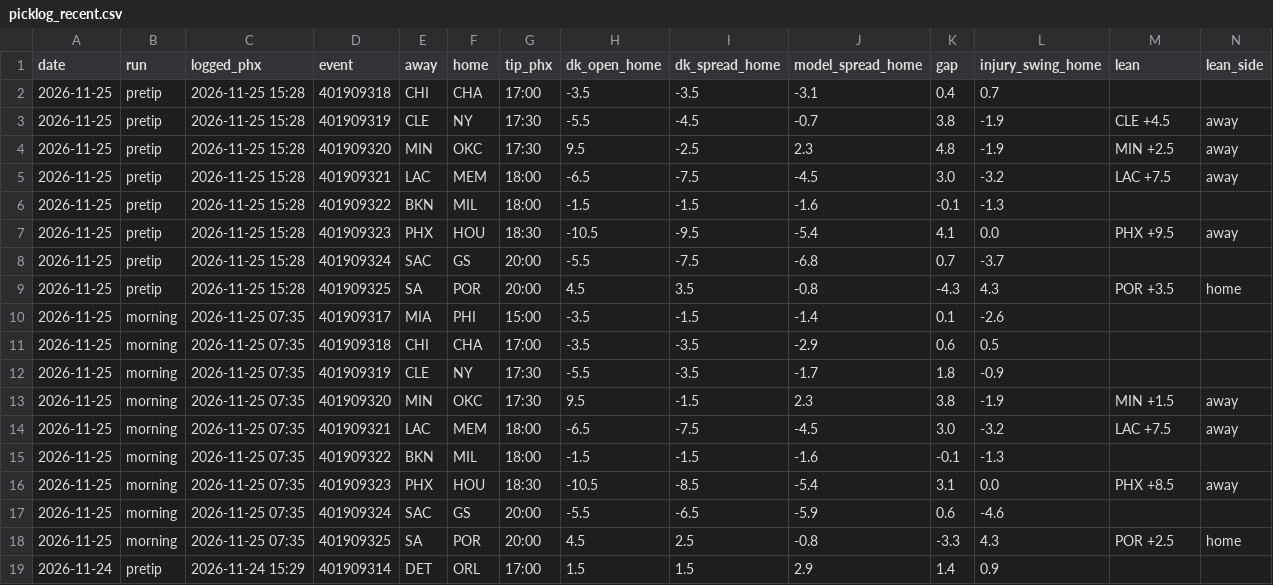
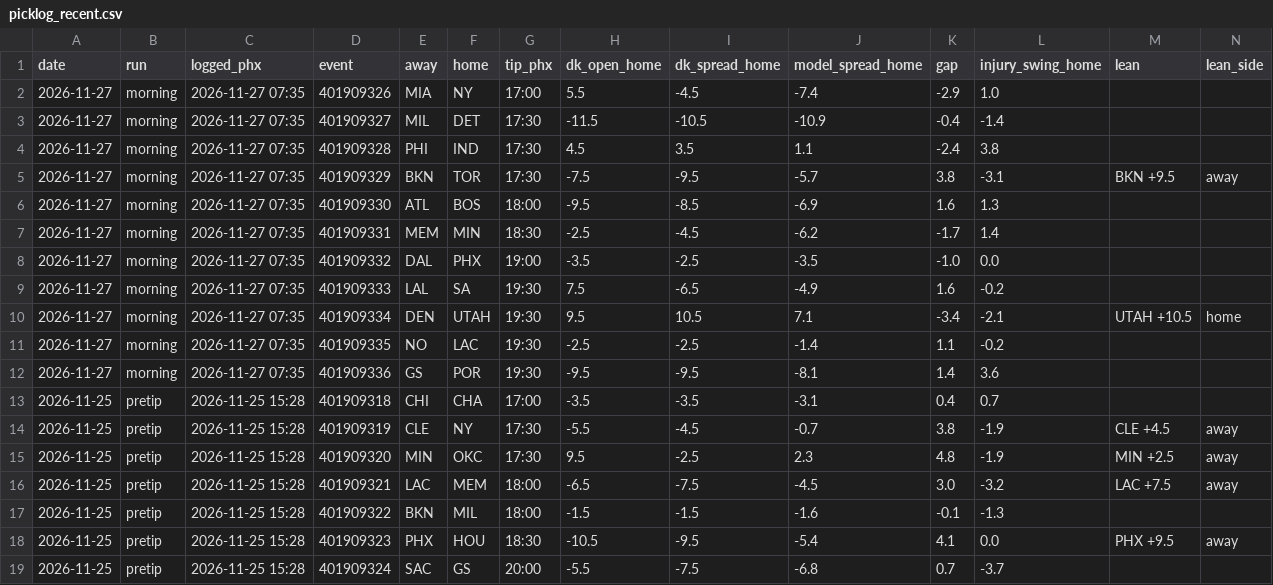
Before and after one commit to tylerheathcock1/nba-model-v7, a CSV file: data/out/picklog_recent.csv, drawn as a sheet; only a part is shown; the shorter side is filled out with more unchanged rows; rows hold the shown columns only; the diff names each change by its address in the sheet, - before the commit and + after, or states it on an @@ line.

```diff
--- a/data/out/picklog_recent.csv
+++ b/data/out/picklog_recent.csv
+row 2: 2026-11-27 | morning | 2026-11-27 07:35 | 401909326 | MIA | NY | 17:00 | 5.5 | -4.5 | -7.4 | -2.9 | 1.0
+row 3: 2026-11-27 | morning | 2026-11-27 07:35 | 401909327 | MIL | DET | 17:30 | -11.5 | -10.5 | -10.9 | -0.4 | -1.4
+row 4: 2026-11-27 | morning | 2026-11-27 07:35 | 401909328 | PHI | IND | 17:30 | 4.5 | 3.5 | 1.1 | -2.4 | 3.8
+row 5: 2026-11-27 | morning | 2026-11-27 07:35 | 401909329 | BKN | TOR | 17:30 | -7.5 | -9.5 | -5.7 | 3.8 | -3.1 | BKN +9.5 | away
+row 6: 2026-11-27 | morning | 2026-11-27 07:35 | 401909330 | ATL | BOS | 18:00 | -9.5 | -8.5 | -6.9 | 1.6 | 1.3
+row 7: 2026-11-27 | morning | 2026-11-27 07:35 | 401909331 | MEM | MIN | 18:30 | -2.5 | -4.5 | -6.2 | -1.7 | 1.4
+row 8: 2026-11-27 | morning | 2026-11-27 07:35 | 401909332 | DAL | PHX | 19:00 | -3.5 | -2.5 | -3.5 | -1.0 | 0.0
+row 9: 2026-11-27 | morning | 2026-11-27 07:35 | 401909333 | LAL | SA | 19:30 | 7.5 | -6.5 | -4.9 | 1.6 | -0.2
+row 10: 2026-11-27 | morning | 2026-11-27 07:35 | 401909334 | DEN | UTAH | 19:30 | 9.5 | 10.5 | 7.1 | -3.4 | -2.1 | UTAH +10.5 | home
+row 11: 2026-11-27 | morning | 2026-11-27 07:35 | 401909335 | NO | LAC | 19:30 | -2.5 | -2.5 | -1.4 | 1.1 | -0.2
+row 12: 2026-11-27 | morning | 2026-11-27 07:35 | 401909336 | GS | POR | 19:30 | -9.5 | -9.5 | -8.1 | 1.4 | 3.6
```
Also changed, not shown: data/picklog.csv, 3 other files.
